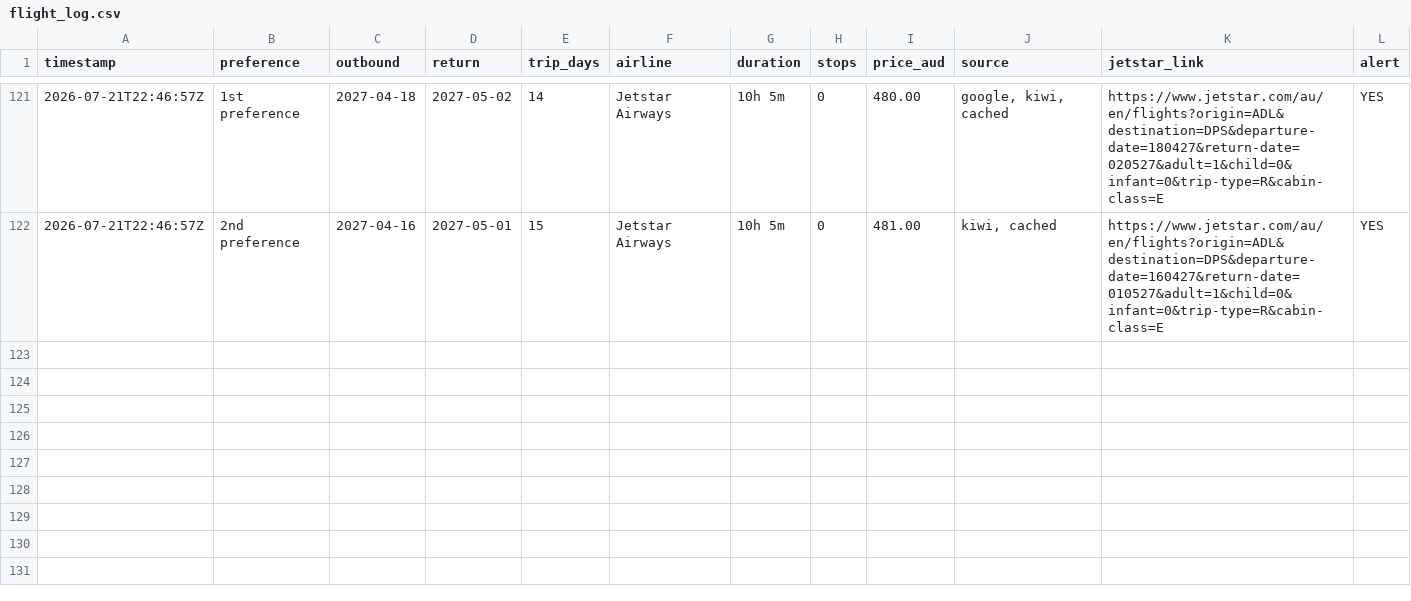
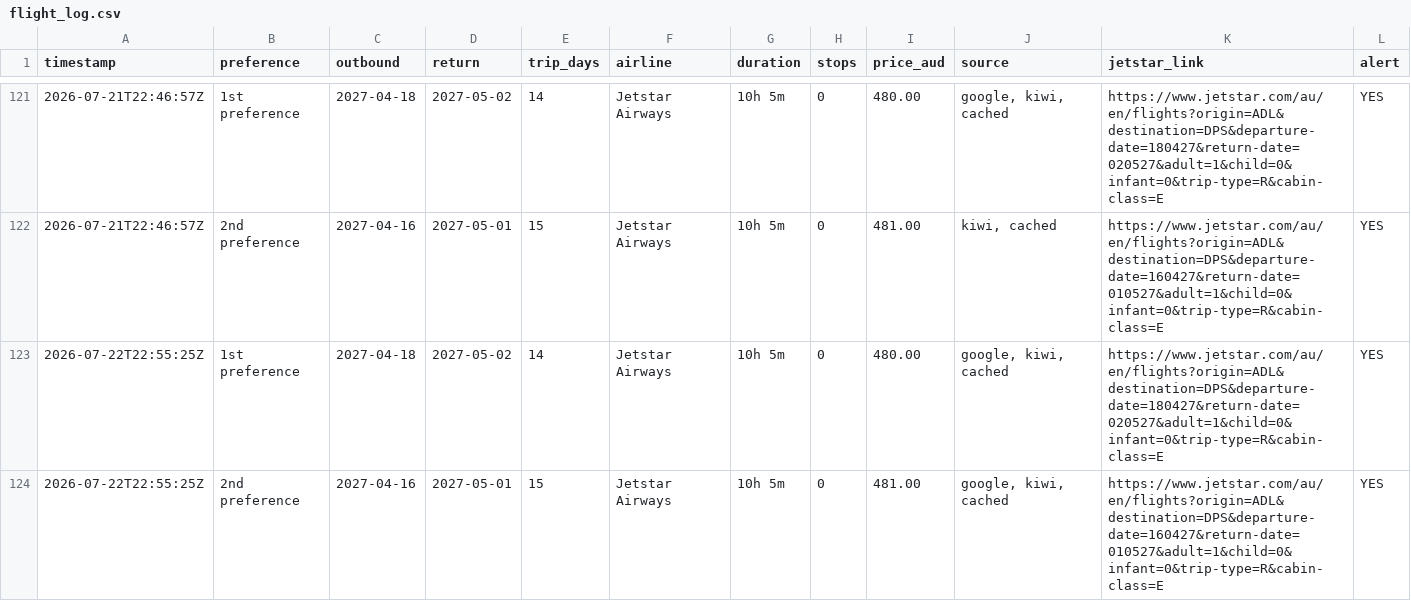
Before and after one commit to ashrleahy/FlightTracker2, a CSV file: flight_log.csv, drawn as a sheet; only a part is shown, gaps mark what is left out; the diff names each change by its address in the sheet, - before the commit and + after, or states it on an @@ line.

```diff
--- a/flight_log.csv
+++ b/flight_log.csv
+row 123: 2026-07-22T22:55:25Z | 1st preference | 2027-04-18 | 2027-05-02 | 14 | Jetstar Airways | 10h 5m | 0 | 480.00 | google, kiwi, cached | https://www.jetstar.com/au/en/flights?origin=ADL&destination=DPS&departure-date=180427&return-date=020527&adult=1&child=0&infant=0&trip-type=R&cabin-class=E | YES
+row 124: 2026-07-22T22:55:25Z | 2nd preference | 2027-04-16 | 2027-05-01 | 15 | Jetstar Airways | 10h 5m | 0 | 481.00 | google, kiwi, cached | https://www.jetstar.com/au/en/flights?origin=ADL&destination=DPS&departure-date=160427&return-date=010527&adult=1&child=0&infant=0&trip-type=R&cabin-class=E | YES
```
Also changed, not shown: hotel_log.csv.
